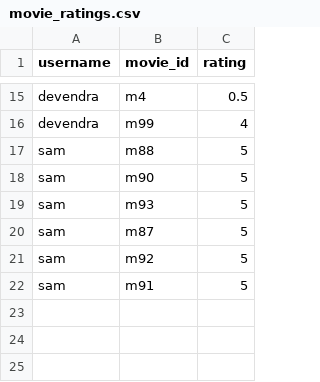
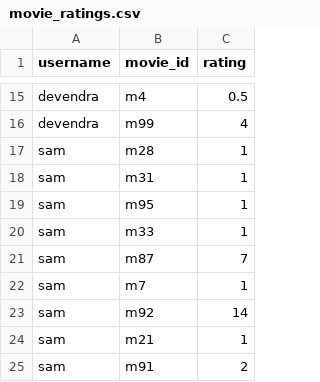
Before and after one commit to rohit21p/hackindore, a CSV file: datasets/movie_ratings.csv, drawn as a sheet; only a part is shown, gaps mark what is left out.

```diff
--- a/datasets/movie_ratings.csv
+++ b/datasets/movie_ratings.csv
@@ -16,7 +16,10 @@ devendra,m4,0.5
 devendra,m99,4
-sam,m88,5
-sam,m90,5
-sam,m93,5
-sam,m87,5
-sam,m92,5
-sam,m91,5
+sam,m28,1
+sam,m31,1
+sam,m95,1
+sam,m33,1
+sam,m87,7
+sam,m7,1
+sam,m92,14
+sam,m21,1
+sam,m91,2
```
Also changed, not shown: 4 other files.
